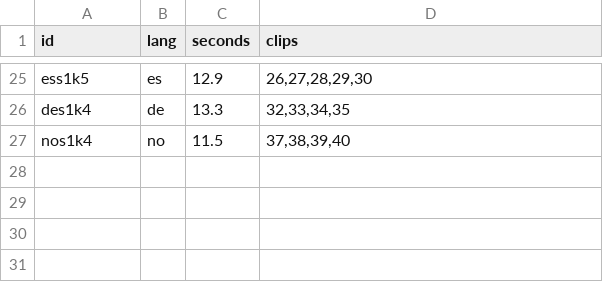
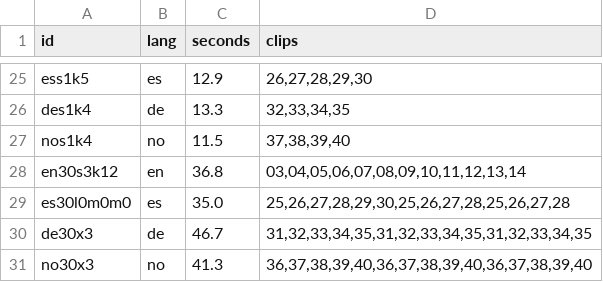
Before and after one commit to anomalyco/hex, a TSV file: android/benchmark/long.tsv, drawn as a sheet; only a part is shown, gaps mark what is left out.

Commit message:
Android dictation: audio past 30 s is decoded with timestamps, so no words are lost at the seam
What: hexspeech.cpp turns Whisper's timestamps on for audio longer than 30 s
(params.no_timestamps = count <= 30 s); up to 30 s nothing changes. The
benchmark mirrors it (native.cpp's HEX_APP), long.tsv gains four clips past
30 s (en/es/de/no, 35-47 s, sentences repeating), and score.py fails a clip
past 30 s that loses an utterance. READMEs say why.

Why: the 2409 gate lost words on long dictations (37 s English: "Please send
the revised invoice before" at the 30 s seam; 36 s Spanish: 5 of 14
sentences). With no_timestamps, whisper.cpp moves on a whole 30 s per window
(seek_delta = 100*WHISPER_CHUNK_SIZE), cutting mid-sentence, and a window
full of speech to its edge also leaves whole sentences out. With timestamps,
each window ends at the last finished segment and the next starts there.
Host harness (the app's decode, small q5_1), 32 clips of 36-58 s in the ten
dictation languages: 27 of 457 sentences lost today, 1 with timestamps (a
sentence said twice in a row, which every setting drops); WER 10.2% -> 3.9%;
total decode 156.3 s -> 157.8 s. Clips of 26-29.5 s lost nothing either way.

Verified on basebook: the benchmark's long-clip check passes on this branch
(59/1263 errors at both windows, every utterance past 30 s kept) and fails
on dev's decode (7 of 15 German utterances lost); ./gradlew
testDebugUnitTest assembleDebug green (236 tests). Not run on a device.

Removed behaviour: audio past 30 s no longer decodes without timestamps.

```diff
--- a/android/benchmark/long.tsv
+++ b/android/benchmark/long.tsv
@@ -27 +27,5 @@ des1k4	de	13.3	32,33,34,35
 nos1k4	no	11.5	37,38,39,40
+en30s3k12	en	36.8	03,04,05,06,07,08,09,10,11,12,13,14
+es30l0m0m0	es	35.0	25,26,27,28,29,30,25,26,27,28,25,26,27,28
+de30x3	de	46.7	31,32,33,34,35,31,32,33,34,35,31,32,33,34,35
+no30x3	no	41.3	36,37,38,39,40,36,37,38,39,40,36,37,38,39,40
```
Also changed, not shown: 5 other files.
